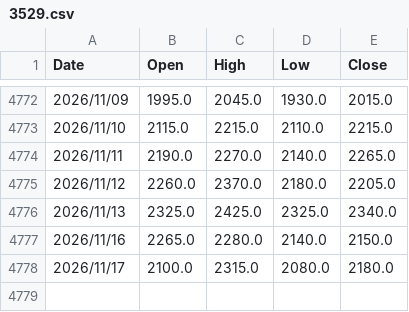
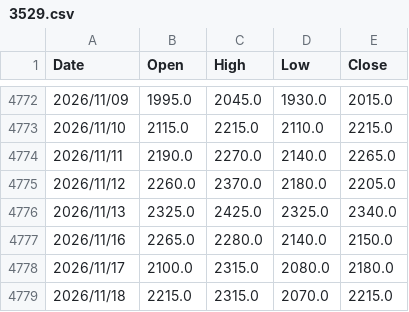
Before and after one commit to evan7646-cloud/ETF_Tracker, a CSV file: price_downloader/hist_prices/3529.csv, drawn as a sheet; only a part is shown, gaps mark what is left out; the diff names each change by its address in the sheet, - before the commit and + after, or states it on an @@ line.

```diff
--- a/price_downloader/hist_prices/3529.csv
+++ b/price_downloader/hist_prices/3529.csv
+row 4779: 2026/11/18 | 2215.0 | 2315.0 | 2070.0 | 2215.0
```
Also changed, not shown: 1 other file.
